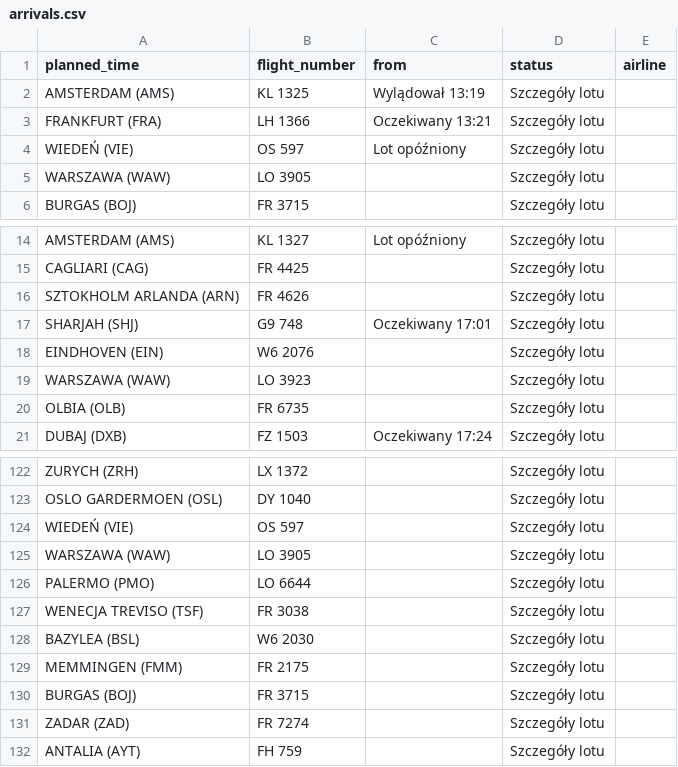
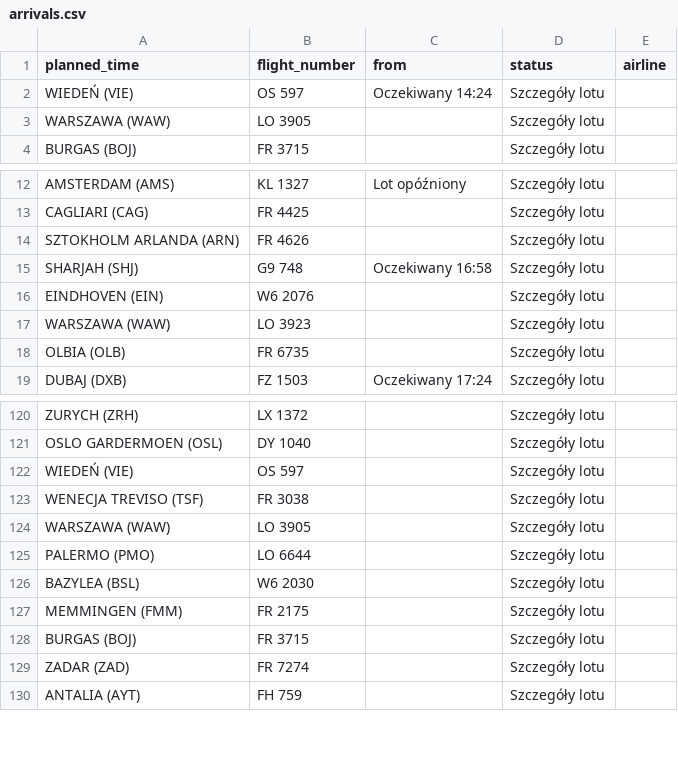
Before and after one commit to przemyslawbaran2993-droid/codex-test, a CSV file: data/arrivals.csv, drawn as a sheet; only a part is shown, gaps mark what is left out.

```diff
--- a/data/arrivals.csv
+++ b/data/arrivals.csv
@@ -1,5 +1,3 @@
 planned_time;flight_number;from;status;airline
-AMSTERDAM (AMS);KL 1325;Wylądował 13:19;Szczegóły lotu;
-FRANKFURT (FRA);LH 1366;Oczekiwany 13:21;Szczegóły lotu;
-WIEDEŃ (VIE);OS 597;Lot opóźniony;Szczegóły lotu;
+WIEDEŃ (VIE);OS 597;Oczekiwany 14:24;Szczegóły lotu;
 WARSZAWA (WAW);LO 3905;;Szczegóły lotu;
@@ -16,3 +14,3 @@ CAGLIARI (CAG);FR 4425;;Szczegóły lotu;
 SZTOKHOLM ARLANDA (ARN);FR 4626;;Szczegóły lotu;
-SHARJAH (SHJ);G9 748;Oczekiwany 17:01;Szczegóły lotu;
+SHARJAH (SHJ);G9 748;Oczekiwany 16:58;Szczegóły lotu;
 EINDHOVEN (EIN);W6 2076;;Szczegóły lotu;
@@ -124,5 +122,5 @@ OSLO GARDERMOEN (OSL);DY 1040;;Szczegóły lotu;
 WIEDEŃ (VIE);OS 597;;Szczegóły lotu;
+WENECJA TREVISO (TSF);FR 3038;;Szczegóły lotu;
 WARSZAWA (WAW);LO 3905;;Szczegóły lotu;
 PALERMO (PMO);LO 6644;;Szczegóły lotu;
-WENECJA TREVISO (TSF);FR 3038;;Szczegóły lotu;
 BAZYLEA (BSL);W6 2030;;Szczegóły lotu;
```
